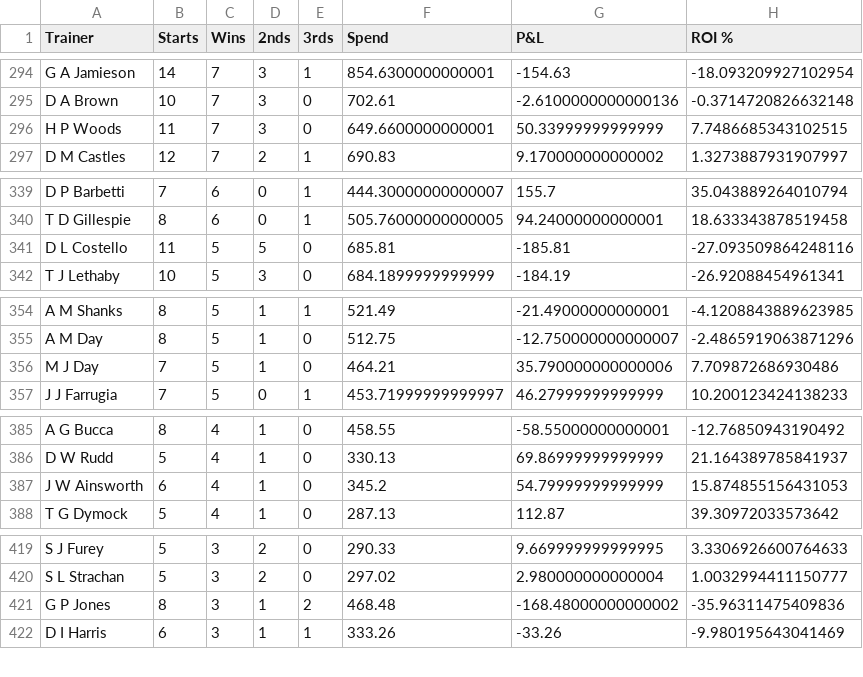
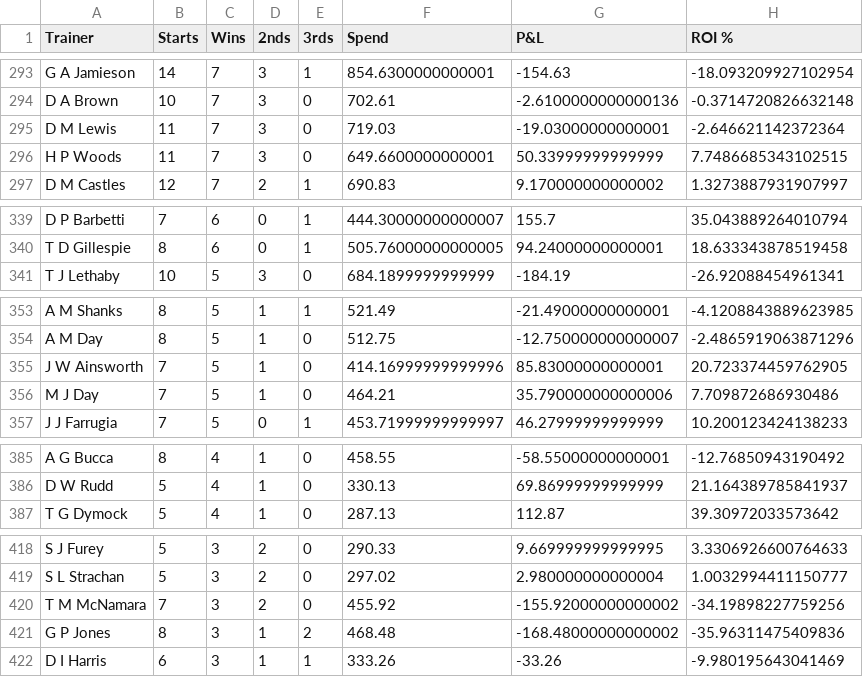
Before and after one commit to harnessapp/harness-csv-data, a CSV file: Odds On Trainers.csv, drawn as a sheet; only a part is shown, gaps mark what is left out; the diff covers the shown part only.

```diff
--- a/Odds On Trainers.csv
+++ b/Odds On Trainers.csv
@@ -295,2 +294,3 @@ G A Jamieson,14,7,3,1,854.6300000000001,-154.63,-18.093209927102954
 D A Brown,10,7,3,0,702.61,-2.6100000000000136,-0.3714720826632148
+D M Lewis,11,7,3,0,719.03,-19.03000000000001,-2.646621142372364
 H P Woods,11,7,3,0,649.6600000000001,50.33999999999999,7.7486685343102515
@@ -340,3 +340,2 @@ D P Barbetti,7,6,0,1,444.30000000000007,155.7,35.043889264010794
 T D Gillespie,8,6,0,1,505.76000000000005,94.24000000000001,18.633343878519458
-D L Costello,11,5,5,0,685.81,-185.81,-27.093509864248116
 T J Lethaby,10,5,3,0,684.1899999999999,-184.19,-26.92088454961341
@@ -355,2 +354,3 @@ A M Shanks,8,5,1,1,521.49,-21.49000000000001,-4.1208843889623985
 A M Day,8,5,1,0,512.75,-12.750000000000007,-2.4865919063871296
+J W Ainsworth,7,5,1,0,414.16999999999996,85.83000000000001,20.723374459762905
 M J Day,7,5,1,0,464.21,35.790000000000006,7.709872686930486
@@ -386,3 +386,2 @@ A G Bucca,8,4,1,0,458.55,-58.55000000000001,-12.76850943190492
 D W Rudd,5,4,1,0,330.13,69.86999999999999,21.164389785841937
-J W Ainsworth,6,4,1,0,345.2,54.79999999999999,15.874855156431053
 T G Dymock,5,4,1,0,287.13,112.87,39.30972033573642
@@ -420,2 +419,3 @@ S J Furey,5,3,2,0,290.33,9.669999999999995,3.3306926600764633
 S L Strachan,5,3,2,0,297.02,2.980000000000004,1.0032994411150777
+T M McNamara,7,3,2,0,455.92,-155.92000000000002,-34.19898227759256
 G P Jones,8,3,1,2,468.48,-168.48000000000002,-35.96311475409836
```
Also changed, not shown: 10 added rows, 8 removed rows and 15 edited cells elsewhere in this file, Cold Drivers.csv, Cold Trainers 30.csv, 19 other files.
